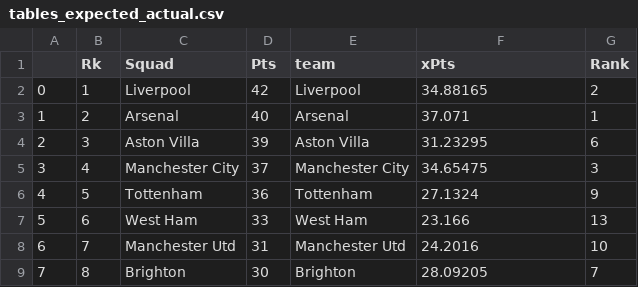
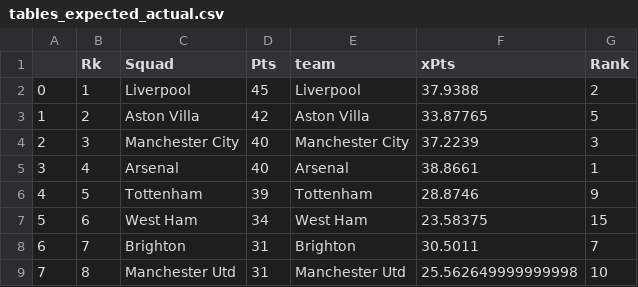
Before and after one commit to rburden21/football-streamlit-app, a CSV file: data/raw_files/tables_expected_actual.csv, drawn as a sheet; only a part is shown; the diff covers the shown part only.

Commit message:
update weekly data for gameweek 20

```diff
--- a/data/raw_files/tables_expected_actual.csv
+++ b/data/raw_files/tables_expected_actual.csv
@@ -1,9 +1,9 @@
 ,Rk,Squad,Pts,team,xPts,Rank
-0,1,Liverpool,42,Liverpool,34.88165,2
-1,2,Arsenal,40,Arsenal,37.071,1
-2,3,Aston Villa,39,Aston Villa,31.23295,6
-3,4,Manchester City,37,Manchester City,34.65475,3
-4,5,Tottenham,36,Tottenham,27.1324,9
-5,6,West Ham,33,West Ham,23.166,13
-6,7,Manchester Utd,31,Manchester Utd,24.2016,10
-7,8,Brighton,30,Brighton,28.09205,7
+0,1,Liverpool,45,Liverpool,37.9388,2
+1,2,Aston Villa,42,Aston Villa,33.87765,5
+2,3,Manchester City,40,Manchester City,37.2239,3
+3,4,Arsenal,40,Arsenal,38.8661,1
+4,5,Tottenham,39,Tottenham,28.8746,9
+5,6,West Ham,34,West Ham,23.58375,15
+6,7,Brighton,31,Brighton,30.5011,7
+7,8,Manchester Utd,31,Manchester Utd,25.562649999999998,10
```
Also changed, not shown: 33 edited cells elsewhere in this file, 7 other files.
